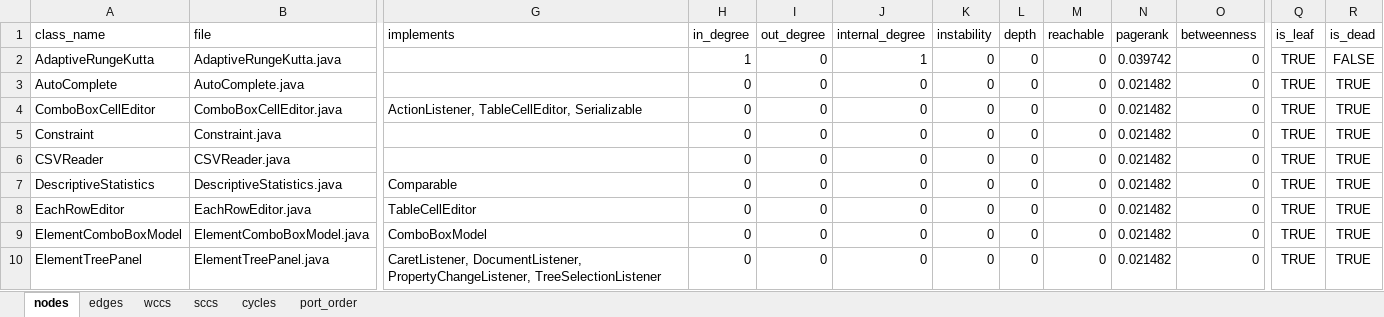
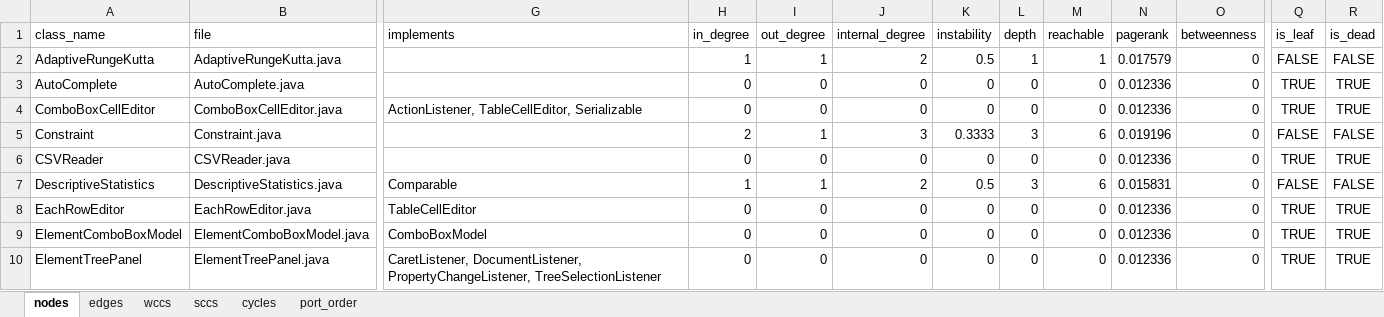
Before and after one commit to mted1921/PyEPQ, an Excel workbook: tools/reports/Utility.xlsx, sheet nodes, drawn as a sheet; only a part is shown, gaps mark what is left out; values as stored, in another font and other column widths than the file's, no borders; the diff covers the shown part only; the diff names each change by its address in the sheet, - before the commit and + after, or states it on an @@ line.

```diff
--- a/tools/reports/Utility.xlsx (sheet nodes)
+++ b/tools/reports/Utility.xlsx (sheet nodes)
-I2 (out_degree): 0
+I2 (out_degree): 1
-J2 (internal_degree): 1
+J2 (internal_degree): 2
-K2 (instability): 0
+K2 (instability): 0.5
-L2 (depth): 0
+L2 (depth): 1
-M2 (reachable): 0
+M2 (reachable): 1
-N2 (pagerank): 0.039742
+N2 (pagerank): 0.017579
-Q2 (is_leaf): TRUE
+Q2 (is_leaf): FALSE
-N3:N4 (pagerank): 0.021482
+N3:N4 (pagerank): 0.012336
-H5 (in_degree): 0
+H5 (in_degree): 2
-I5 (out_degree): 0
+I5 (out_degree): 1
-J5 (internal_degree): 0
+J5 (internal_degree): 3
-K5 (instability): 0
+K5 (instability): 0.3333
-L5 (depth): 0
+L5 (depth): 3
-M5 (reachable): 0
+M5 (reachable): 6
-N5 (pagerank): 0.021482
+N5 (pagerank): 0.019196
-Q5 (is_leaf): TRUE
+Q5 (is_leaf): FALSE
-R5 (is_dead): TRUE
+R5 (is_dead): FALSE
-N6 (pagerank): 0.021482
+N6 (pagerank): 0.012336
-H7 (in_degree): 0
+H7 (in_degree): 1
-I7 (out_degree): 0
+I7 (out_degree): 1
-J7 (internal_degree): 0
+J7 (internal_degree): 2
-K7 (instability): 0
+K7 (instability): 0.5
-L7 (depth): 0
+L7 (depth): 3
-M7 (reachable): 0
+M7 (reachable): 6
-N7 (pagerank): 0.021482
+N7 (pagerank): 0.015831
-Q7 (is_leaf): TRUE
+Q7 (is_leaf): FALSE
-R7 (is_dead): TRUE
+R7 (is_dead): FALSE
-N8:N10 (pagerank): 0.021482
+N8:N10 (pagerank): 0.012336
```
Also changed, not shown: 194 edited cells elsewhere in this sheet, sheet edges, sheet wccs, sheet port_order, sheet sccs, 39 other files.
